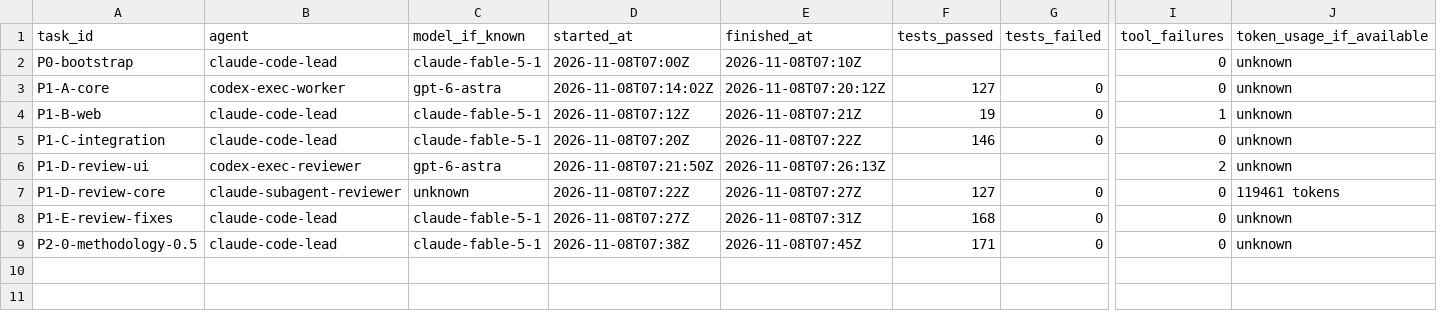
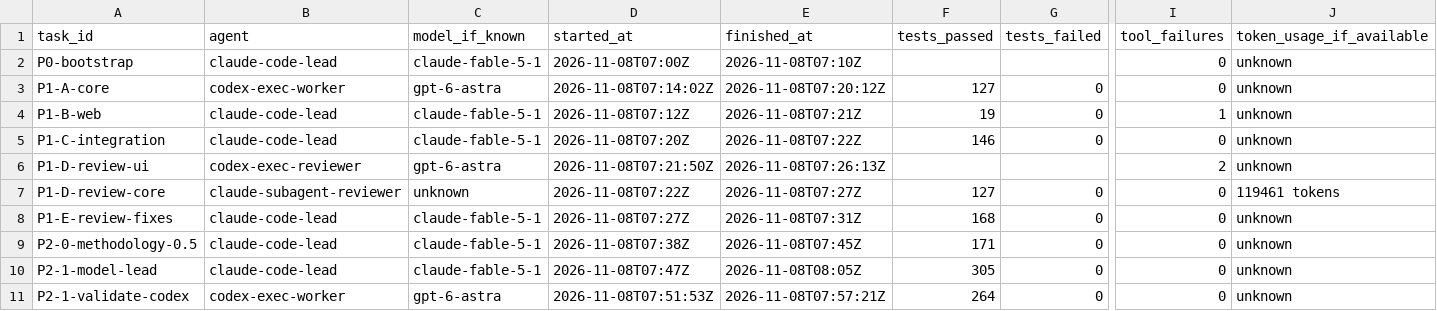
Before and after one commit to frogmagical/OpenAudioBenchmark, a CSV file: docs/agent_runs.csv, drawn as a sheet; only a part is shown, gaps mark what is left out; rows hold the shown columns only; the diff names each change by its address in the sheet, - before the commit and + after, or states it on an @@ line.

Commit message:
P2-1: provenance data model, projection with lineage, data-quality gate and comparability explanations
Model (packages/core/src/model, ADR-0004, docs/DATA_MODEL.md)
- Product / Source / Measurement / Dataset (schema 1.0). A measurement
  carries value|null, unit, status (observed / manufacturer / estimated /
  missing), sourceId, per-measurement conditions, uncertainty|null,
  derivation, capturedAt, version. Unknown uncertainty is null, never 0.
- projectProduct: selects per metric by evidence priority, converts units
  as a tracked step (THD+N dB -> %), returns DerivedValue with lineage and
  QualityIssues (required conditions per metric). Originals untouched.
- calculateUtility now takes MetricValues; the scorer never sees a
  Measurement. toDemoProduct re-creates the Phase 1 fixture from the
  dataset; the six legacy literals are pinned by test.
- validateDataset (errors block, warnings shown) and explainComparability
  (comparable / with-caveats / not-comparable, coded Japanese reasons),
  implemented by the Codex worker against the lead's contract, plus three
  rules the worker flagged: price is never blocked by unrecorded
  conditions, a missing record may not cite a source, invalid uncertainty
  and blank derivations are errors.
- MeasurementConditions extended (frequency, load type, input signal,
  environment); compareConditions covers the new keys.

Web
- Record details list per-metric evidence status, source and quality
  warnings from the projection.
- Comparison view withholds a metric when its measurement pair is
  not-comparable and lists the reasons per metric; the utility score is
  withheld when any condition-dependent metric is.

Tests: 305 (core 274, web 31). Methodology version unchanged (0.5.0-demo).

```diff
--- a/docs/agent_runs.csv
+++ b/docs/agent_runs.csv
+row 10: P2-1-model-lead | claude-code-lead | claude-fable-5-1 | 2026-11-08T07:47Z | 2026-11-08T08:05Z | 305 | 0 | 0 | unknown
+row 11: P2-1-validate-codex | codex-exec-worker | gpt-6-astra | 2026-11-08T07:51:53Z | 2026-11-08T07:57:21Z | 264 | 0 | 0 | unknown
```
Also changed, not shown: 25 other files.
